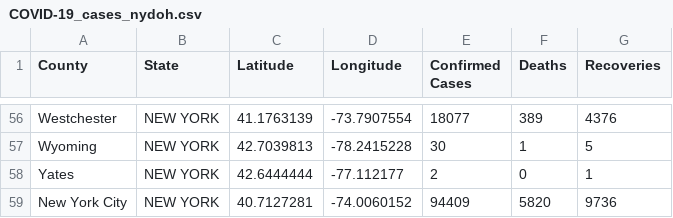
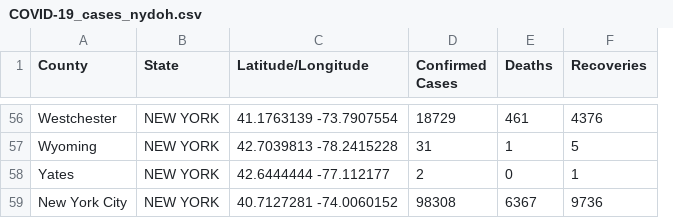
Before and after one commit to ThanatoSohne/COVID-19-Outbreak-Visualization-Tool, a CSV file: Web Scrapers/COVID-19_cases_nydoh.csv, drawn as a sheet; only a part is shown, gaps mark what is left out; removed rows and columns are numbered as before the commit, all else as after; the diff covers the shown part only; the diff names each change by its address in the sheet, - before the commit and + after, or states it on an @@ line.

Commit message:
Update COVID-19_cases_nydoh.csv

```diff
--- a/Web Scrapers/COVID-19_cases_nydoh.csv
+++ b/Web Scrapers/COVID-19_cases_nydoh.csv
-column C (Latitude), rows 56-59: 41.1763139 | 42.7039813 | 42.6444444 | 40.7127281
-column D (Longitude), rows 56-59: -73.7907554 | -78.2415228 | -77.112177 | -74.0060152
+column C (Latitude/Longitude), rows 56-59: 41.1763139 -73.7907554 | 42.7039813 -78.2415228 | 42.6444444 -77.112177 | 40.7127281 -74.0060152
-D56 (Confirmed Cases): 18077
+D56 (Confirmed Cases): 18729
-E56 (Deaths): 389
+E56 (Deaths): 461
-D57 (Confirmed Cases): 30
+D57 (Confirmed Cases): 31
-D59 (Confirmed Cases): 94409
+D59 (Confirmed Cases): 98308
-E59 (Deaths): 5820
+E59 (Deaths): 6367
```
Also changed, not shown: 54 edited cells elsewhere in this file.
